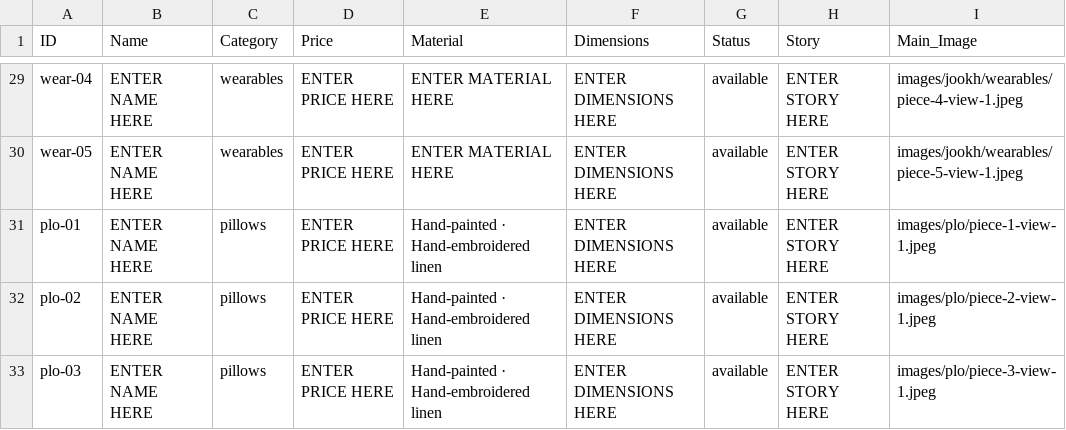
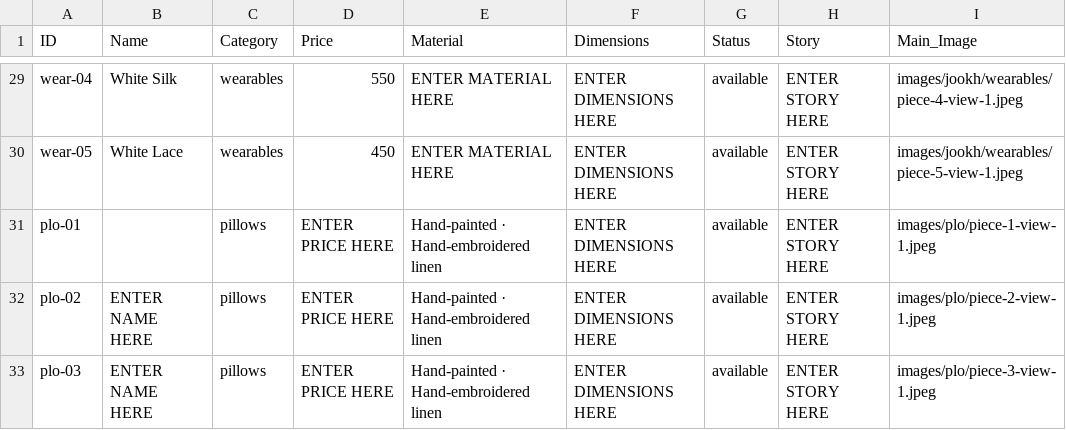
Before and after one commit to manalooo/Roulaharb, a CSV file: inventory.csv, drawn as a sheet; only a part is shown, gaps mark what is left out; the diff covers the shown part only; the diff names each change by its address in the sheet, - before the commit and + after, or states it on an @@ line.

```diff
--- a/inventory.csv
+++ b/inventory.csv
-B29 (Name): ENTER NAME HERE
+B29 (Name): White Silk
-D29 (Price): ENTER PRICE HERE
+D29 (Price): 550
-B30 (Name): ENTER NAME HERE
+B30 (Name): White Lace
-D30 (Price): ENTER PRICE HERE
+D30 (Price): 450
-B31 (Name): ENTER NAME HERE
+B31 (Name): (empty)
```
Also changed, not shown: 54 edited cells elsewhere in this file, 2 other files.
